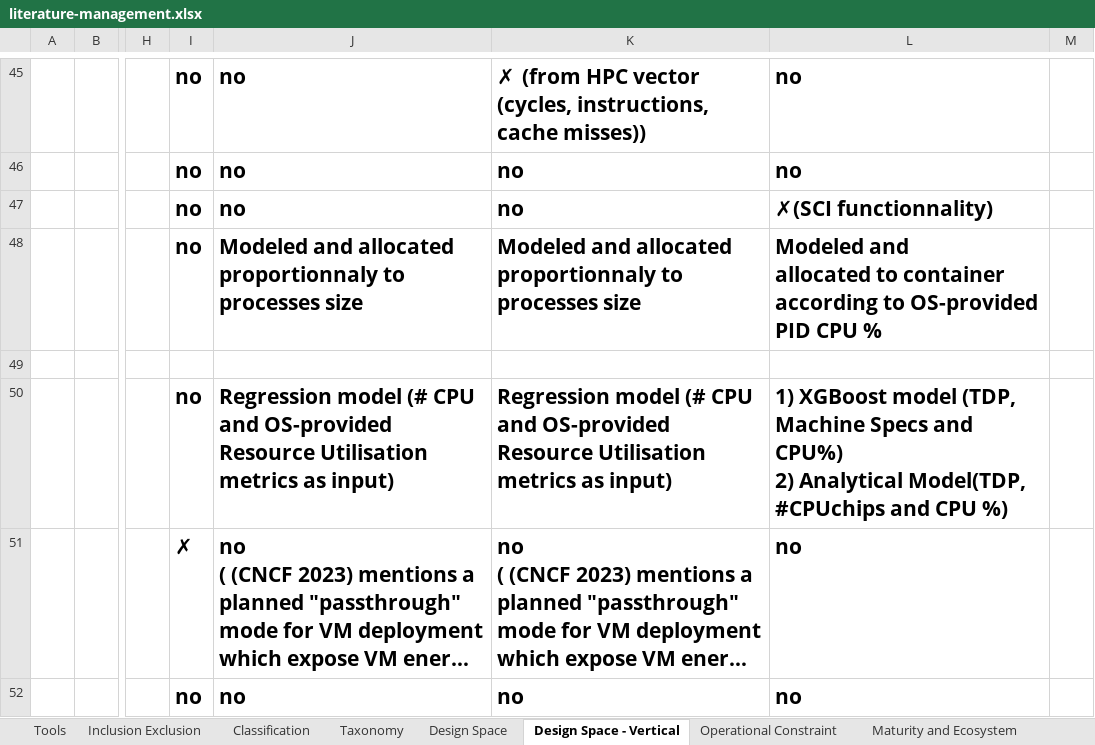
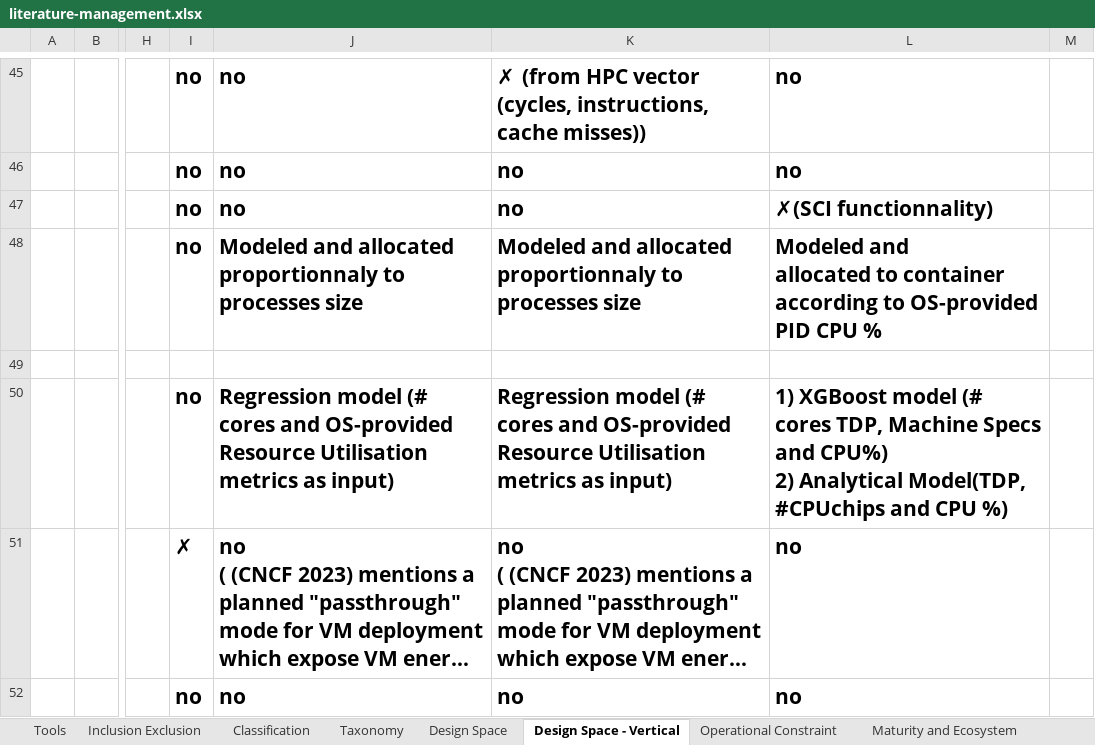
Before and after one commit to jkayembe/sok-software-power-monitoring-tools, an Excel workbook: literature-management.xlsx, sheet Design Space - Vertical, drawn as a sheet; only a part is shown, gaps mark what is left out; long unchanged cells end in …; values as stored, in another font and other column widths than the file's, no borders; conditional formats not drawn; the diff names each change by its address in the sheet, - before the commit and + after, or states it on an @@ line.

```diff
--- a/literature-management.xlsx (sheet Design Space - Vertical)
+++ b/literature-management.xlsx (sheet Design Space - Vertical)
-J50: …model (# CPU and OS-provided…
+J50: …model (# cores and OS-provided…
-K50: …model (# CPU and OS-provided…
+K50: …model (# cores and OS-provided…
-L50: …XGBoost model (TDP, Machine Specs…
+L50: …XGBoost model (# cores TDP, Machine Specs…
```
Also changed, not shown: sheet Tools, sheet Taxonomy, sheet Inclusion Exclusion, sheet Operational Constraint, sheet Design Space, formulas that keep their value, 2 other files.
